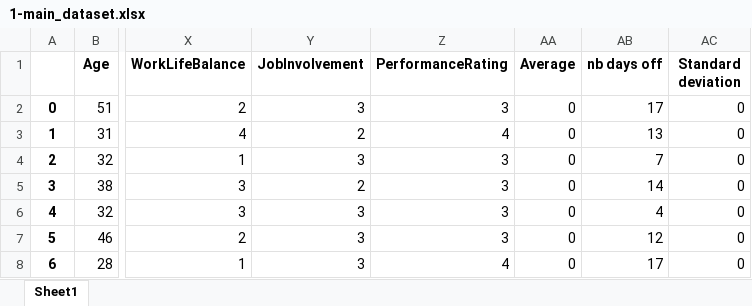
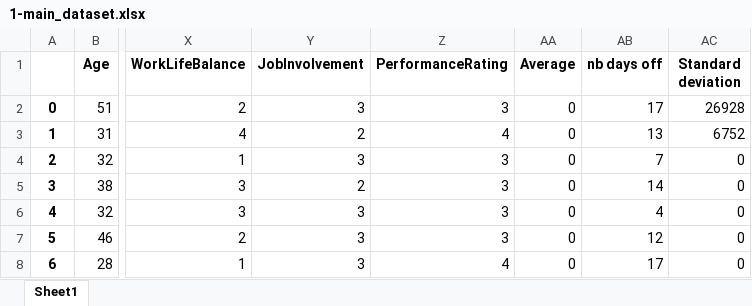
Before and after one commit to Mathieubola/ProjetIA, an Excel workbook: buffer/1-main_dataset.xlsx, sheet Sheet1, drawn as a sheet; only a part is shown, gaps mark what is left out; values as stored, in another font and other column widths than the file's, no borders; the diff names each change by its address in the sheet, - before the commit and + after, or states it on an @@ line.

```diff
--- a/buffer/1-main_dataset.xlsx (sheet Sheet1)
+++ b/buffer/1-main_dataset.xlsx (sheet Sheet1)
-AC2 (Standard deviation): 0
+AC2 (Standard deviation): 26928
-AC3 (Standard deviation): 0
+AC3 (Standard deviation): 6752
```
Also changed, not shown: 2 other files.
